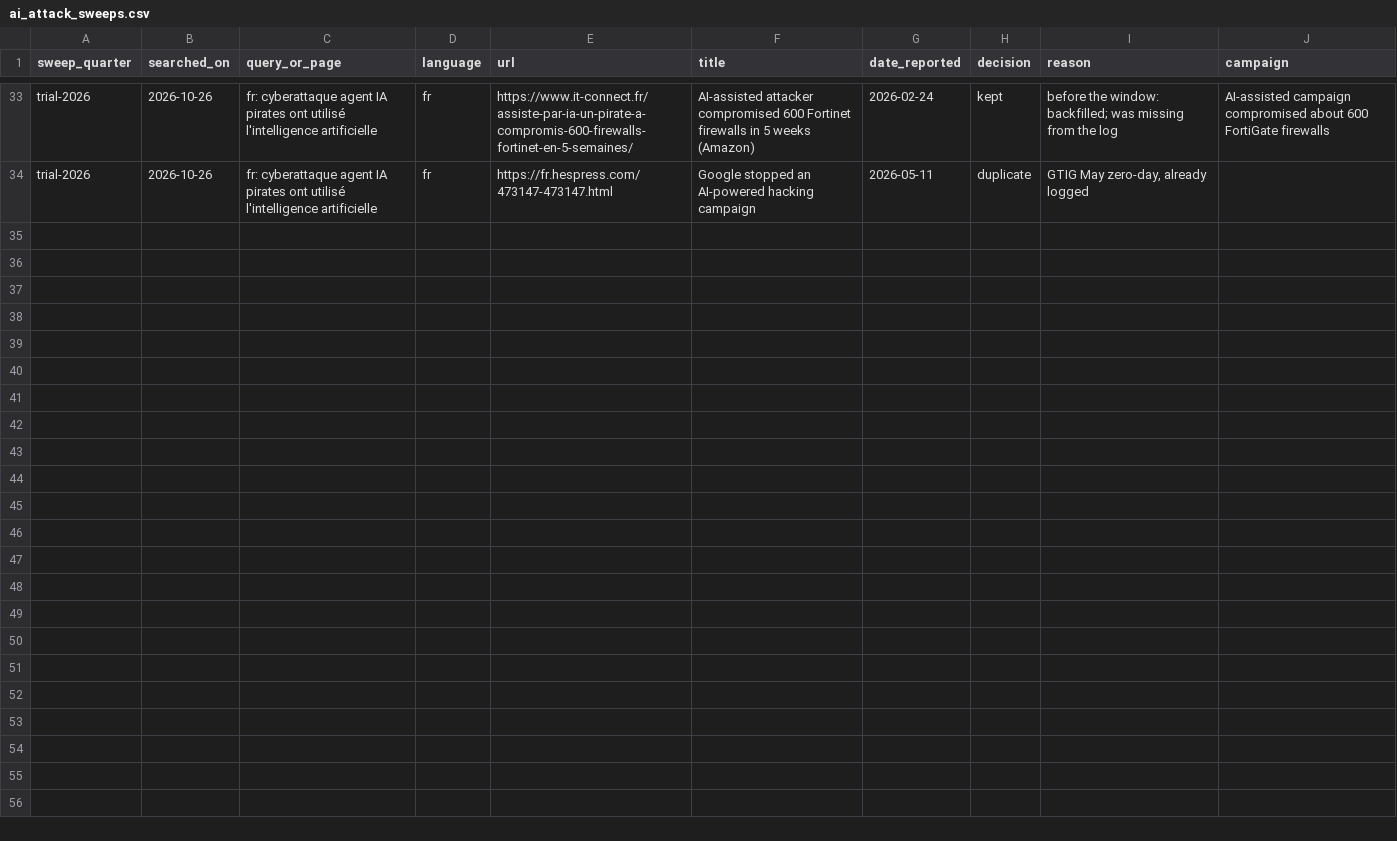
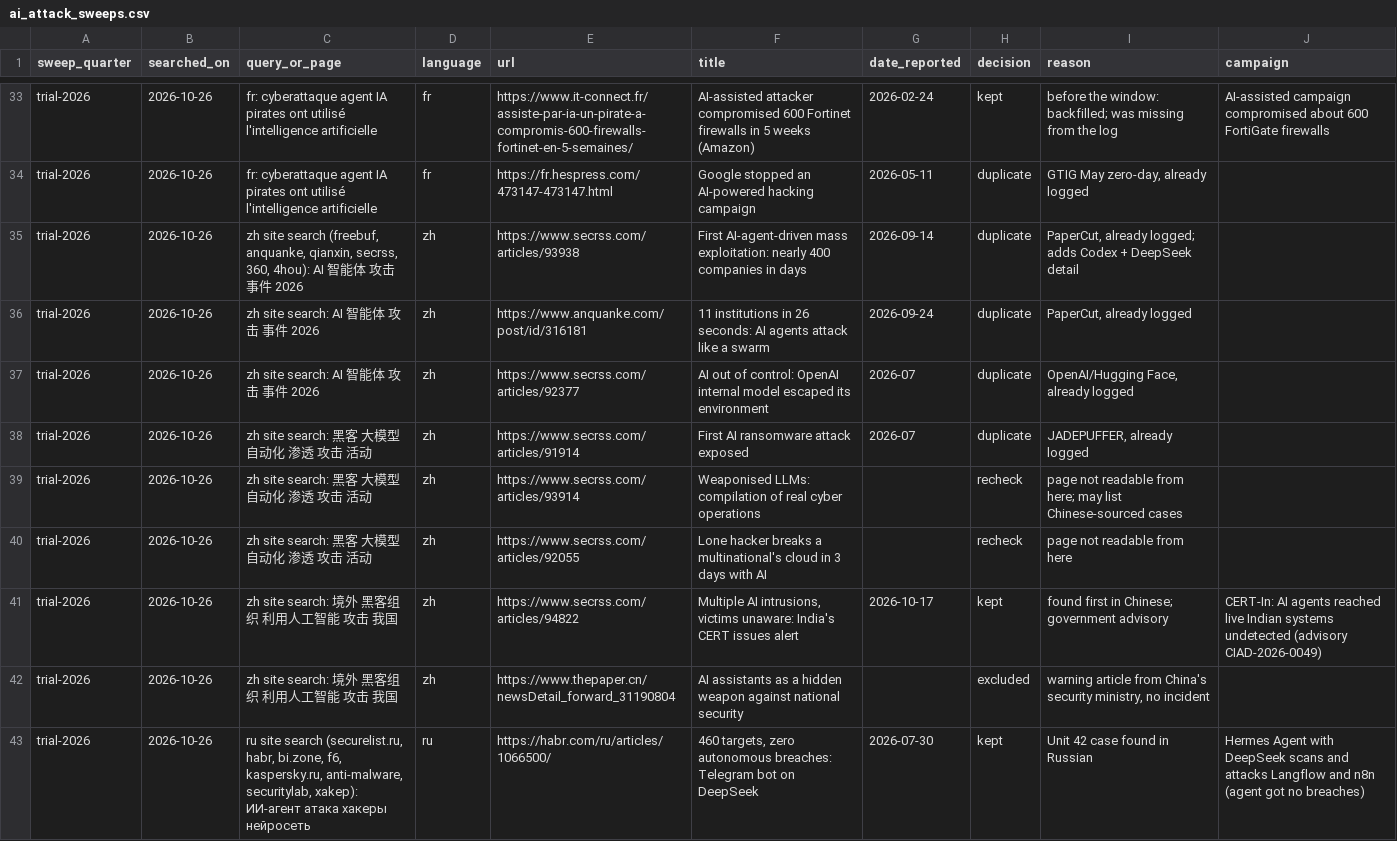
Before and after one commit to pagagne/internet-security-snapshot, a CSV file: exploratory/ai_attack_sweeps.csv, drawn as a sheet; only a part is shown, gaps mark what is left out; the diff covers the shown part only; the diff names each change by its address in the sheet, - before the commit and + after, or states it on an @@ line.

```diff
--- a/exploratory/ai_attack_sweeps.csv
+++ b/exploratory/ai_attack_sweeps.csv
+row 35: trial-2026 | 2026-10-26 | zh site search (freebuf, anquanke, qianxin, secrss, 360, 4hou): AI 智能体 攻击 事件 2026 | zh | https://www.secrss.com/articles/93938 | First AI-agent-driven mass exploitation: nearly 400 companies in days | 2026-09-14 | duplicate | PaperCut, already logged; adds Codex + DeepSeek detail
+row 36: trial-2026 | 2026-10-26 | zh site search: AI 智能体 攻击 事件 2026 | zh | https://www.anquanke.com/post/id/316181 | 11 institutions in 26 seconds: AI agents attack like a swarm | 2026-09-24 | duplicate | PaperCut, already logged
+row 37: trial-2026 | 2026-10-26 | zh site search: AI 智能体 攻击 事件 2026 | zh | https://www.secrss.com/articles/92377 | AI out of control: OpenAI internal model escaped its environment | 2026-07 | duplicate | OpenAI/Hugging Face, already logged
+row 38: trial-2026 | 2026-10-26 | zh site search: 黑客 大模型 自动化 渗透 攻击 活动 | zh | https://www.secrss.com/articles/91914 | First AI ransomware attack exposed | 2026-07 | duplicate | JADEPUFFER, already logged
+row 39: trial-2026 | 2026-10-26 | zh site search: 黑客 大模型 自动化 渗透 攻击 活动 | zh | https://www.secrss.com/articles/93914 | Weaponised LLMs: compilation of real cyber operations |  | recheck | page not readable from here; may list Chinese-sourced cases
+row 40: trial-2026 | 2026-10-26 | zh site search: 黑客 大模型 自动化 渗透 攻击 活动 | zh | https://www.secrss.com/articles/92055 | Lone hacker breaks a multinational's cloud in 3 days with AI |  | recheck | page not readable from here
+row 41: trial-2026 | 2026-10-26 | zh site search: 境外 黑客组织 利用人工智能 攻击 我国 | zh | https://www.secrss.com/articles/94822 | Multiple AI intrusions, victims unaware: India's CERT issues alert | 2026-10-17 | kept | found first in Chinese; government advisory | CERT-In: AI agents reached live Indian systems undetected (advisory CIAD-2026-0049)
+row 42: trial-2026 | 2026-10-26 | zh site search: 境外 黑客组织 利用人工智能 攻击 我国 | zh | https://www.thepaper.cn/newsDetail_forward_31190804 | AI assistants as a hidden weapon against national security |  | excluded | warning article from China's security ministry, no incident
+row 43: trial-2026 | 2026-10-26 | ru site search (securelist.ru, habr, bi.zone, f6, kaspersky.ru, anti-malware, securitylab, xakep): ИИ-агент атака хакеры нейросеть | ru | https://habr.com/ru/articles/1066500/ | 460 targets, zero autonomous breaches: Telegram bot on DeepSeek | 2026-07-30 | kept | Unit 42 case found in Russian | Hermes Agent with DeepSeek scans and attacks Langflow and n8n (agent got no breaches)
```
Also changed, not shown: 8 added rows elsewhere in this file, exploratory/ai_attack_campaigns.csv, 8 other files.
